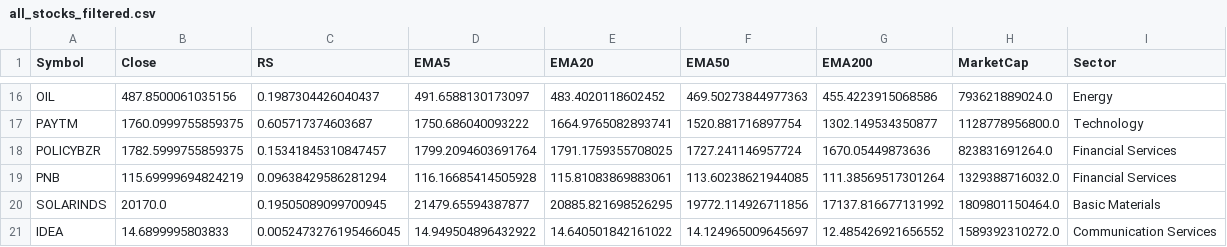
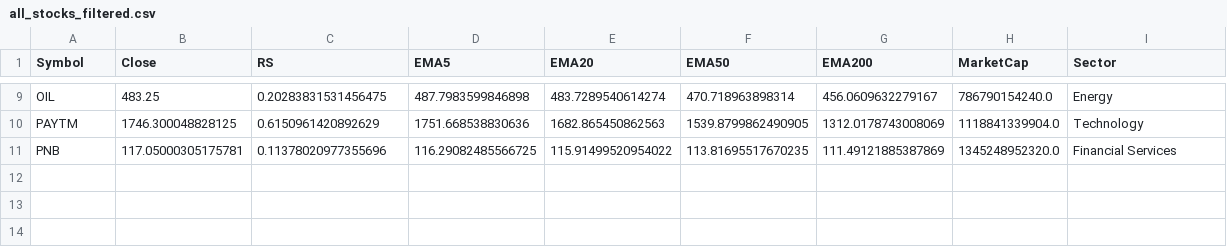
Before and after one commit to manimaran-1/Stock_Scanner, a CSV file: all_stocks_filtered.csv, drawn as a sheet; only a part is shown, gaps mark what is left out; removed rows and columns are numbered as before the commit, all else as after; the diff covers the shown part only; the diff names each change by its address in the sheet, - before the commit and + after, or states it on an @@ line.

```diff
--- a/all_stocks_filtered.csv
+++ b/all_stocks_filtered.csv
-B9 (Close): 487.8500061035156
+B9 (Close): 483.25
-C9 (RS): 0.1987304426040437
+C9 (RS): 0.20283831531456475
-D9 (EMA5): 491.6588130173097
+D9 (EMA5): 487.7983599846898
-E9 (EMA20): 483.4020118602452
+E9 (EMA20): 483.7289540614274
-F9 (EMA50): 469.50273844977363
+F9 (EMA50): 470.718963898314
-G9 (EMA200): 455.4223915068586
+G9 (EMA200): 456.0609632279167
-H9 (MarketCap): 793621889024.0
+H9 (MarketCap): 786790154240.0
-B10 (Close): 1760.0999755859375
+B10 (Close): 1746.300048828125
-C10 (RS): 0.605717374603687
+C10 (RS): 0.6150961420892629
-D10 (EMA5): 1750.686040093222
+D10 (EMA5): 1751.668538830636
-E10 (EMA20): 1664.9765082893741
+E10 (EMA20): 1682.865450862563
-F10 (EMA50): 1520.881716897754
+F10 (EMA50): 1539.8799862490905
-G10 (EMA200): 1302.149534350877
+G10 (EMA200): 1312.0178743008069
-H10 (MarketCap): 1128778956800.0
+H10 (MarketCap): 1118841339904.0
-row 18: POLICYBZR | 1782.5999755859375 | 0.15341845310847457 | 1799.2094603691764 | 1791.1759355708025 | 1727.241146957724 | 1670.05449873636 | 823831691264.0 | Financial Services
-B11 (Close): 115.69999694824219
+B11 (Close): 117.05000305175781
-C11 (RS): 0.09638429586281294
+C11 (RS): 0.11378020977355696
-D11 (EMA5): 116.16685414505928
+D11 (EMA5): 116.29082485566725
-E11 (EMA20): 115.81083869883061
+E11 (EMA20): 115.91499520954022
-F11 (EMA50): 113.60238621944085
+F11 (EMA50): 113.81695517670235
-G11 (EMA200): 111.38569517301264
+G11 (EMA200): 111.49121885387869
-H11 (MarketCap): 1329388716032.0
+H11 (MarketCap): 1345248952320.0
-row 20: SOLARINDS | 20170.0 | 0.19505089099700945 | 21479.65594387877 | 20885.821698526295 | 19772.114926711856 | 17137.816677131992 | 1809801150464.0 | Basic Materials
-row 21: IDEA | 14.6899995803833 | 0.0052473276195466045 | 14.949504896432922 | 14.640501842161022 | 14.124965009645697 | 12.485426921656552 | 1589392310272.0 | Communication Services
```
Also changed, not shown: 7 removed rows and 49 edited cells elsewhere in this file, all_stocks_raw.csv.
